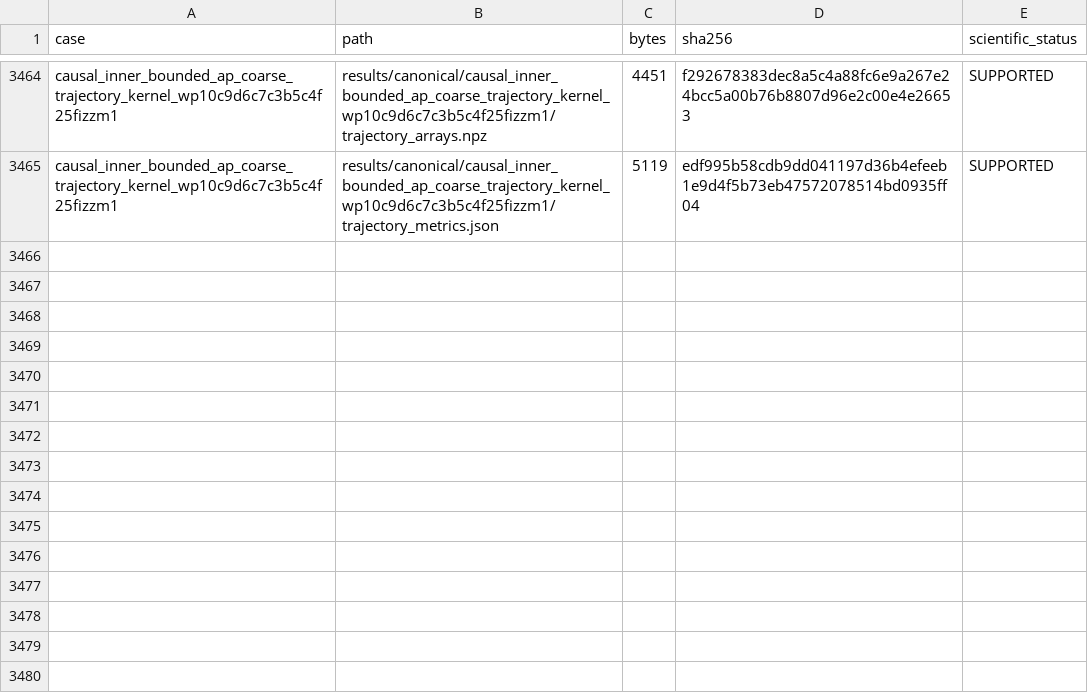
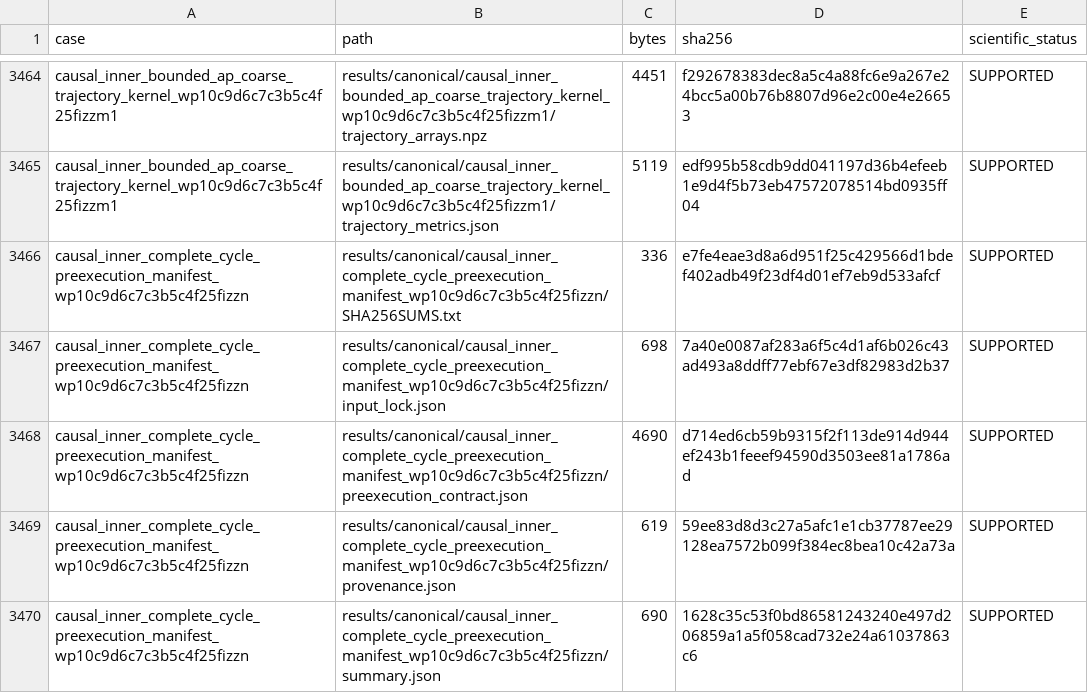
Before and after one commit to huanyang07/IMBH, a CSV file: results/manifests/canonical_artifacts.csv, drawn as a sheet; only a part is shown, gaps mark what is left out.

Commit message:
Record complete-cycle preexecution architecture

```diff
--- a/results/manifests/canonical_artifacts.csv
+++ b/results/manifests/canonical_artifacts.csv
@@ -3465 +3465,6 @@ causal_inner_bounded_ap_coarse_trajectory_kernel_wp10c9d6c7c3b5c4f25fizzm1,resul
 causal_inner_bounded_ap_coarse_trajectory_kernel_wp10c9d6c7c3b5c4f25fizzm1,results/canonical/causal_inner_bounded_ap_coarse_trajectory_kernel_wp10c9d6c7c3b5c4f25fizzm1/trajectory_metrics.json,5119,edf995b58cdb9dd041197d36b4efeeb1e9d4f5b73eb47572078514bd0935ff04,SUPPORTED
+causal_inner_complete_cycle_preexecution_manifest_wp10c9d6c7c3b5c4f25fizzn,results/canonical/causal_inner_complete_cycle_preexecution_manifest_wp10c9d6c7c3b5c4f25fizzn/SHA256SUMS.txt,336,e7fe4eae3d8a6d951f25c429566d1bdef402adb49f23df4d01ef7eb9d533afcf,SUPPORTED
+causal_inner_complete_cycle_preexecution_manifest_wp10c9d6c7c3b5c4f25fizzn,results/canonical/causal_inner_complete_cycle_preexecution_manifest_wp10c9d6c7c3b5c4f25fizzn/input_lock.json,698,7a40e0087af283a6f5c4d1af6b026c43ad493a8ddff77ebf67e3df82983d2b37,SUPPORTED
+causal_inner_complete_cycle_preexecution_manifest_wp10c9d6c7c3b5c4f25fizzn,results/canonical/causal_inner_complete_cycle_preexecution_manifest_wp10c9d6c7c3b5c4f25fizzn/preexecution_contract.json,4690,d714ed6cb59b9315f2f113de914d944ef243b1feeef94590d3503ee81a1786ad,SUPPORTED
+causal_inner_complete_cycle_preexecution_manifest_wp10c9d6c7c3b5c4f25fizzn,results/canonical/causal_inner_complete_cycle_preexecution_manifest_wp10c9d6c7c3b5c4f25fizzn/provenance.json,619,59ee83d8d3c27a5afc1e1cb37787ee29128ea7572b099f384ec8bea10c42a73a,SUPPORTED
+causal_inner_complete_cycle_preexecution_manifest_wp10c9d6c7c3b5c4f25fizzn,results/canonical/causal_inner_complete_cycle_preexecution_manifest_wp10c9d6c7c3b5c4f25fizzn/summary.json,690,1628c35c53f0bd86581243240e497d206859a1a5f058cad732e24a61037863c6,SUPPORTED
```
Also changed, not shown: 7 other files.
